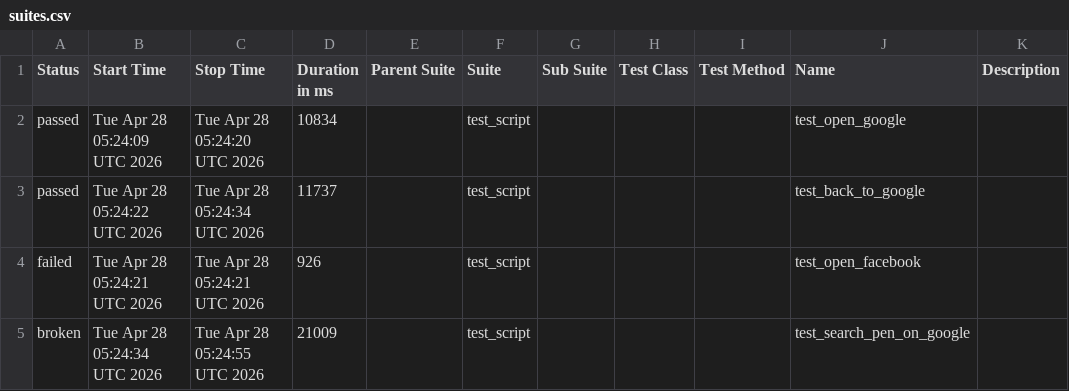
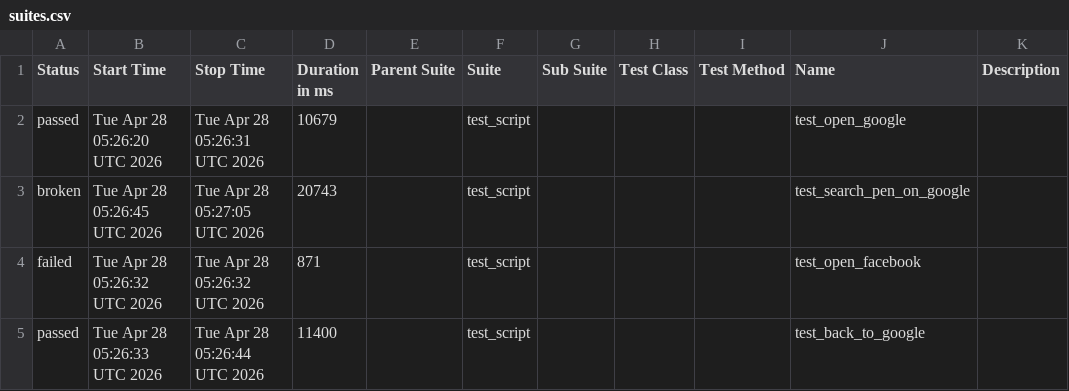
Before and after one commit to mohithreddy136/AAVA1, a CSV file: data/suites.csv, drawn as a sheet.

```diff
--- a/data/suites.csv
+++ b/data/suites.csv
@@ -1,5 +1,5 @@
 "Status","Start Time","Stop Time","Duration in ms","Parent Suite","Suite","Sub Suite","Test Class","Test Method","Name","Description"
-"passed","Tue Apr 28 05:24:09 UTC 2026","Tue Apr 28 05:24:20 UTC 2026","10834","","test_script","","","","test_open_google",""
-"passed","Tue Apr 28 05:24:22 UTC 2026","Tue Apr 28 05:24:34 UTC 2026","11737","","test_script","","","","test_back_to_google",""
-"failed","Tue Apr 28 05:24:21 UTC 2026","Tue Apr 28 05:24:21 UTC 2026","926","","test_script","","","","test_open_facebook",""
-"broken","Tue Apr 28 05:24:34 UTC 2026","Tue Apr 28 05:24:55 UTC 2026","21009","","test_script","","","","test_search_pen_on_google",""
+"passed","Tue Apr 28 05:26:20 UTC 2026","Tue Apr 28 05:26:31 UTC 2026","10679","","test_script","","","","test_open_google",""
+"broken","Tue Apr 28 05:26:45 UTC 2026","Tue Apr 28 05:27:05 UTC 2026","20743","","test_script","","","","test_search_pen_on_google",""
+"failed","Tue Apr 28 05:26:32 UTC 2026","Tue Apr 28 05:26:32 UTC 2026","871","","test_script","","","","test_open_facebook",""
+"passed","Tue Apr 28 05:26:33 UTC 2026","Tue Apr 28 05:26:44 UTC 2026","11400","","test_script","","","","test_back_to_google",""
```
Also changed, not shown: 24 other files.
